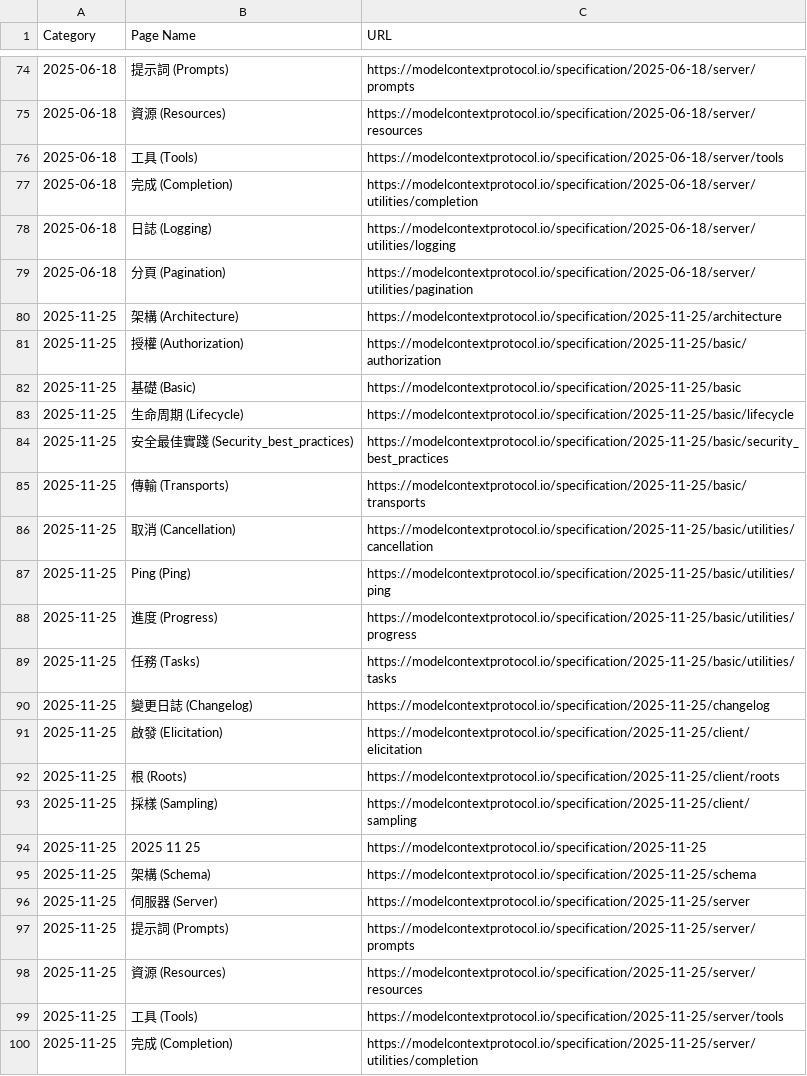
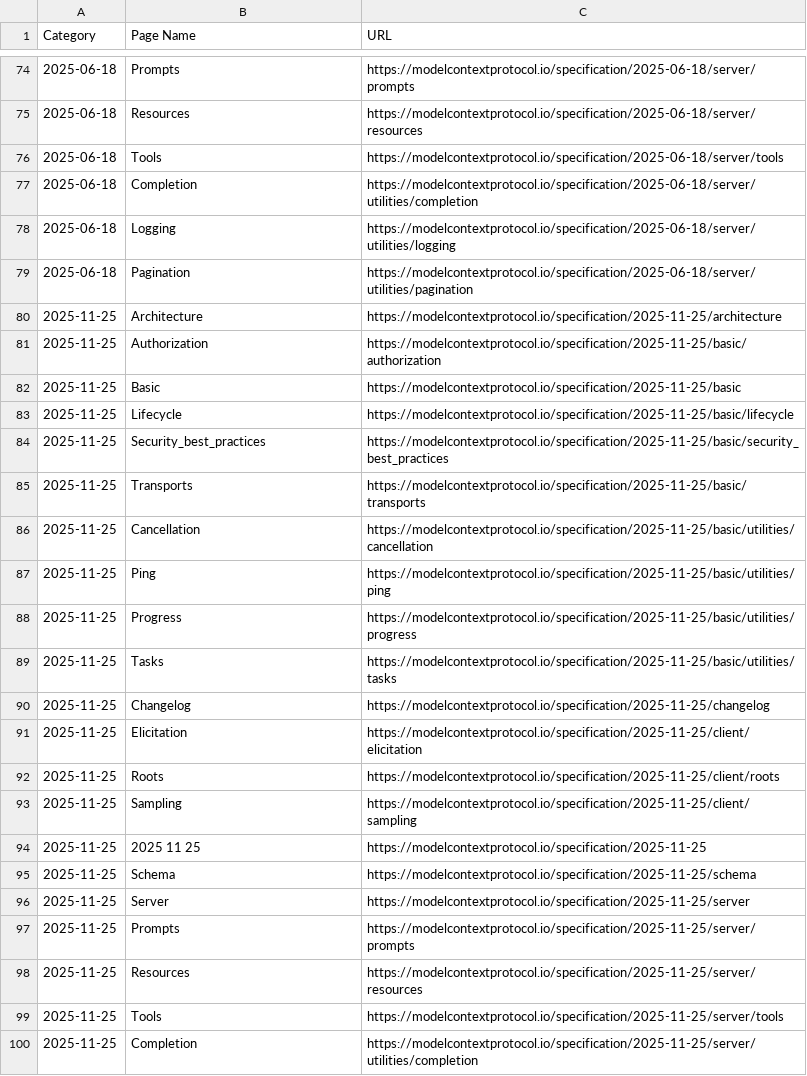
Before and after one commit to lastingyeh/google-adk-study, a CSV file: docs/sitemaps/mcp-sitemap.csv, drawn as a sheet; only a part is shown, gaps mark what is left out; the diff covers the shown part only; the diff names each change by its address in the sheet, - before the commit and + after, or states it on an @@ line.

```diff
--- a/docs/sitemaps/mcp-sitemap.csv
+++ b/docs/sitemaps/mcp-sitemap.csv
-B74 (Page Name): 提示詞 (Prompts)
+B74 (Page Name): Prompts
-B75 (Page Name): 資源 (Resources)
+B75 (Page Name): Resources
-B76 (Page Name): 工具 (Tools)
+B76 (Page Name): Tools
-B77 (Page Name): 完成 (Completion)
+B77 (Page Name): Completion
-B78 (Page Name): 日誌 (Logging)
+B78 (Page Name): Logging
-B79 (Page Name): 分頁 (Pagination)
+B79 (Page Name): Pagination
-B80 (Page Name): 架構 (Architecture)
+B80 (Page Name): Architecture
-B81 (Page Name): 授權 (Authorization)
+B81 (Page Name): Authorization
-B82 (Page Name): 基礎 (Basic)
+B82 (Page Name): Basic
-B83 (Page Name): 生命周期 (Lifecycle)
+B83 (Page Name): Lifecycle
-B84 (Page Name): 安全最佳實踐 (Security_best_practices)
+B84 (Page Name): Security_best_practices
-B85 (Page Name): 傳輸 (Transports)
+B85 (Page Name): Transports
-B86 (Page Name): 取消 (Cancellation)
+B86 (Page Name): Cancellation
-B87 (Page Name): Ping (Ping)
+B87 (Page Name): Ping
-B88 (Page Name): 進度 (Progress)
+B88 (Page Name): Progress
-B89 (Page Name): 任務 (Tasks)
+B89 (Page Name): Tasks
-B90 (Page Name): 變更日誌 (Changelog)
+B90 (Page Name): Changelog
-B91 (Page Name): 啟發 (Elicitation)
+B91 (Page Name): Elicitation
-B92 (Page Name): 根 (Roots)
+B92 (Page Name): Roots
-B93 (Page Name): 採樣 (Sampling)
+B93 (Page Name): Sampling
-B95 (Page Name): 架構 (Schema)
+B95 (Page Name): Schema
-B96 (Page Name): 伺服器 (Server)
+B96 (Page Name): Server
-B97 (Page Name): 提示詞 (Prompts)
+B97 (Page Name): Prompts
-B98 (Page Name): 資源 (Resources)
+B98 (Page Name): Resources
-B99 (Page Name): 工具 (Tools)
+B99 (Page Name): Tools
-B100 (Page Name): 完成 (Completion)
+B100 (Page Name): Completion
```
Also changed, not shown: 138 edited cells elsewhere in this file, docs/sitemaps/a2a-sitemap.csv, docs/sitemaps/adk-sitemap.csv, 32 other files.
